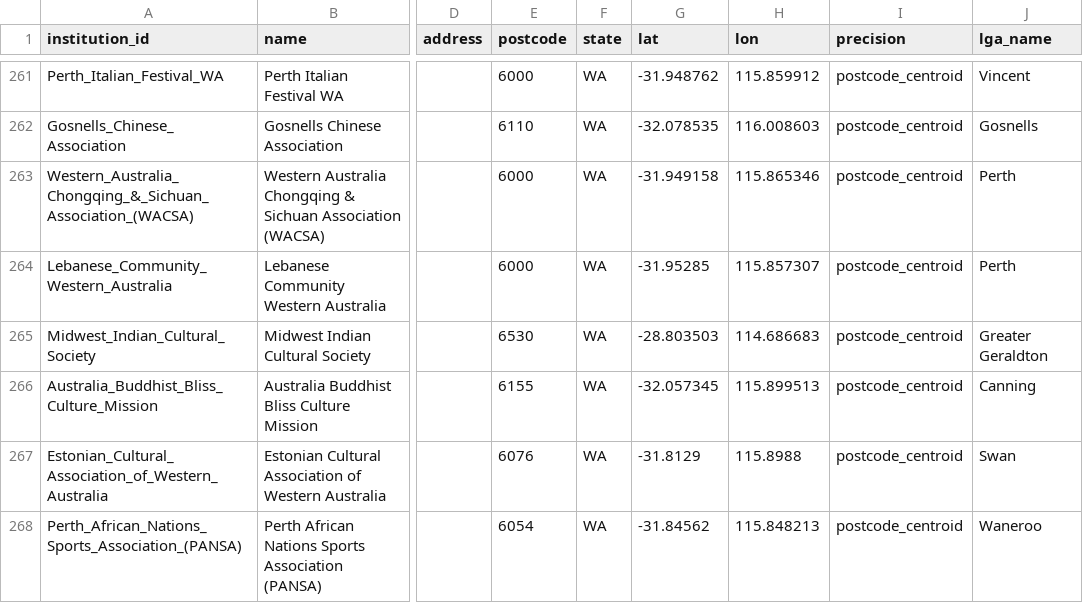
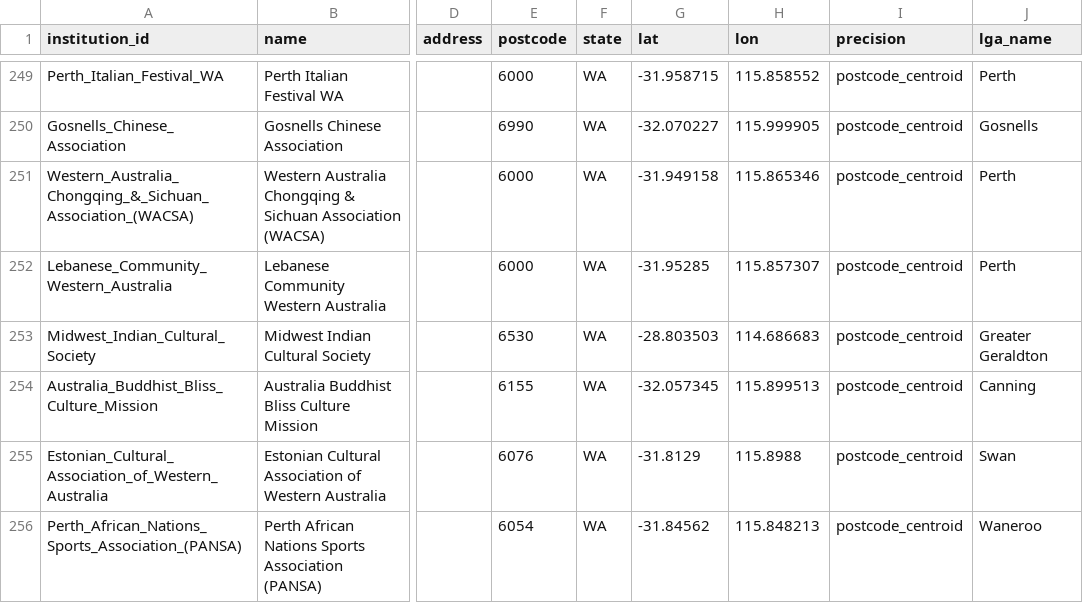
Before and after one commit to welcomingaustralia/welcoming-map, a CSV file: welcoming_points_centroids.csv, drawn as a sheet; only a part is shown, gaps mark what is left out; addresses are those after the commit; the diff covers the shown part only; the diff names each change by its address in the sheet, - before the commit and + after, or states it on an @@ line.

```diff
--- a/welcoming_points_centroids.csv
+++ b/welcoming_points_centroids.csv
-G249 (lat): -31.948762
+G249 (lat): -31.958715
-H249 (lon): 115.859912
+H249 (lon): 115.858552
-J249 (lga_name): Vincent
+J249 (lga_name): Perth
-E250 (postcode): 6110
+E250 (postcode): 6990
-G250 (lat): -32.078535
+G250 (lat): -32.070227
-H250 (lon): 116.008603
+H250 (lon): 115.999905
```
Also changed, not shown: 12 removed rows and 54 edited cells elsewhere in this file.
